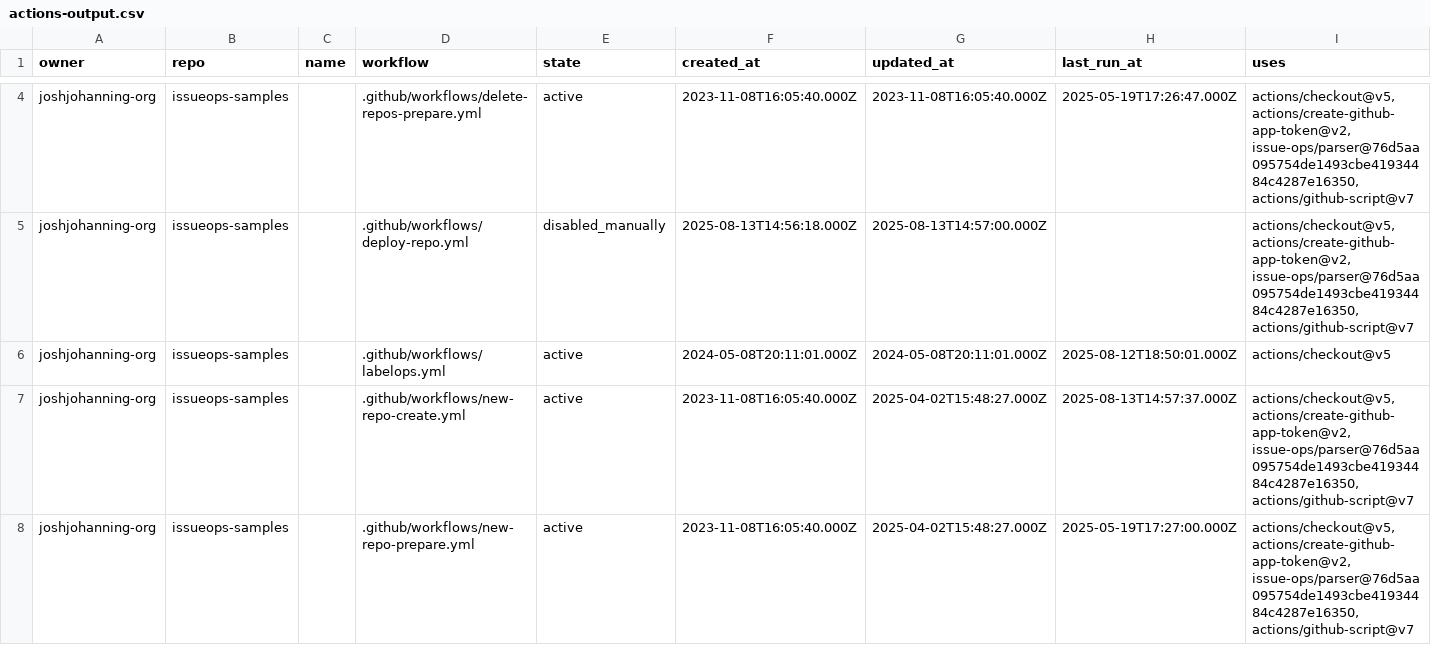
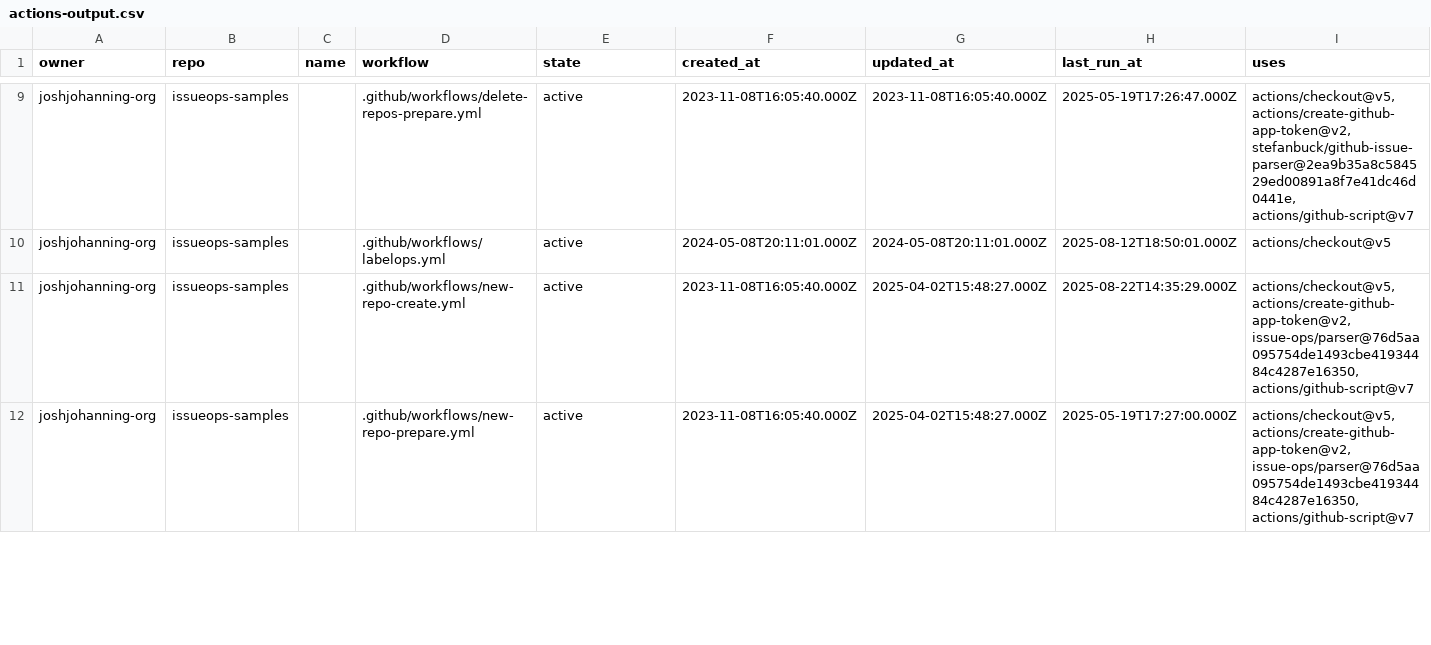
Before and after one commit to joshjohanning-org/export-actions-usage-report, a CSV file: actions-output.csv, drawn as a sheet; only a part is shown, gaps mark what is left out; removed rows and columns are numbered as before the commit, all else as after; the diff covers the shown part only; the diff names each change by its address in the sheet, - before the commit and + after, or states it on an @@ line.

```diff
--- a/actions-output.csv
+++ b/actions-output.csv
-I9 (uses): actions/checkout@v5, actions/create-github-app-token@v2, issue-ops/parser@76d5aa095754de1493cbe41934484c4287e16350, actions/github-script@v7
+I9 (uses): actions/checkout@v5, actions/create-github-app-token@v2, stefanbuck/github-issue-parser@2ea9b35a8c584529ed00891a8f7e41dc46d0441e, actions/github-script@v7
-row 5: joshjohanning-org | issueops-samples |  | .github/workflows/deploy-repo.yml | disabled_manually | 2025-08-13T14:56:18.000Z | 2025-08-13T14:57:00.000Z |  | actions/checkout@v5, actions/create-github-app-token@v2, issue-ops/parser@76d5aa095754de1493cbe41934484c4287e16350, actions/github-script@v7
-H11 (last_run_at): 2025-08-13T14:57:37.000Z
+H11 (last_run_at): 2025-08-22T14:35:29.000Z
```
Also changed, not shown: 6 added rows, 5 removed rows, 2 moved rows and 7 edited cells elsewhere in this file, 2 other files.
